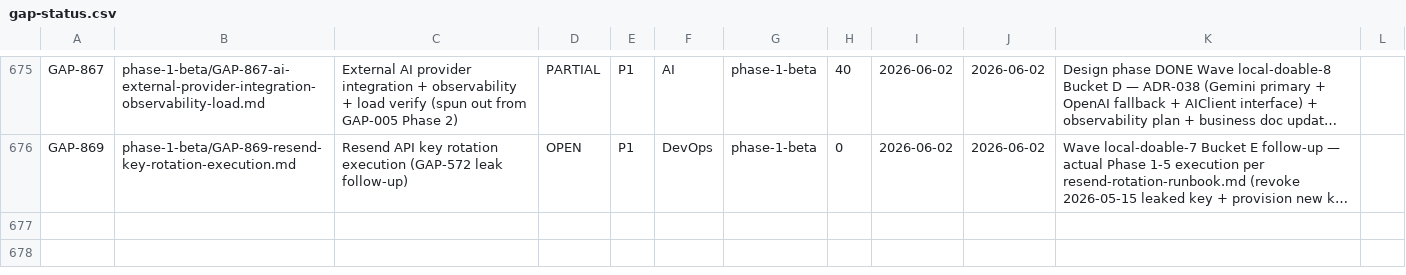
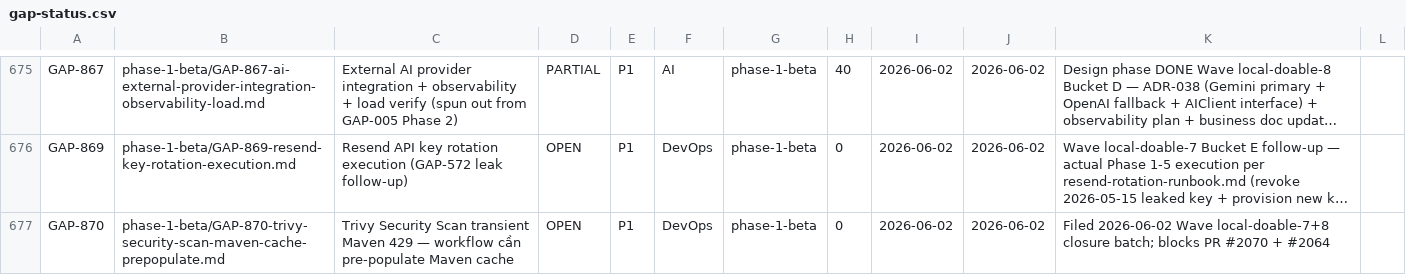
Before and after one commit to VictorAurelius/2026-Kite-Class-Platform, a CSV file: documents/04-quality/gaps/gap-status.csv, drawn as a sheet; only a part is shown, gaps mark what is left out; long unchanged cells end in …; the diff names each change by its address in the sheet, - before the commit and + after, or states it on an @@ line.

Commit message:
docs(gap-870): file Trivy Security Scan Maven 429 transient — workflow cache pre-populate (#2077)
Trivy fs scan re-fetches transitive POMs từ Maven Central → 429 Too Many Requests
(Retry-After: 1800). 2 PR cùng session 2026-06-02 blocked:
- PR #2070 Wave 7 Bucket C kc-core RabbitAdmin fix
- PR #2064 IT warning suppression

Per Trivy error hint: pre-populate ~/.m2 in CI workflow trước Trivy run.
Per admin-merge-discipline.md §4 override mechanism + release-fix-retry-budget.md §5
row 4 transient network — 2 PR admin-merge với ADMIN_MERGE_OVERRIDE: GAP-870 trailer.

P1 DevOps. Workflow edit ~10 LOC.

Co-authored-by: VictorAurelius <vannkite@outlook.com>

```diff
--- a/documents/04-quality/gaps/gap-status.csv
+++ b/documents/04-quality/gaps/gap-status.csv
+row 677: GAP-870 | phase-1-beta/GAP-870-trivy-security-scan-maven-cache-prepopulate.md | Trivy Security Scan transient Maven 429 — workflow cần pre-populate Maven cache | OPEN | P1 | DevOps | phase-1-beta | 0 | 2026-06-02 | 2026-06-02 | Filed 2026-06-02 Wave local-doable-7+8 closure batch; blocks PR #2070 + #2064
```
Also changed, not shown: 1 other file.
